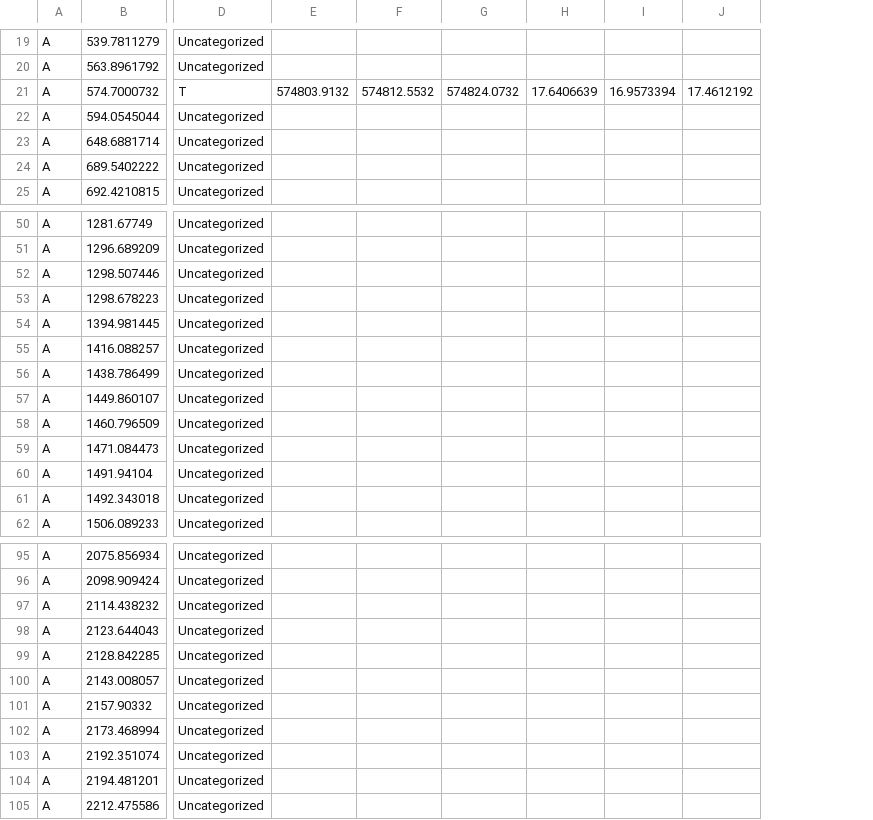
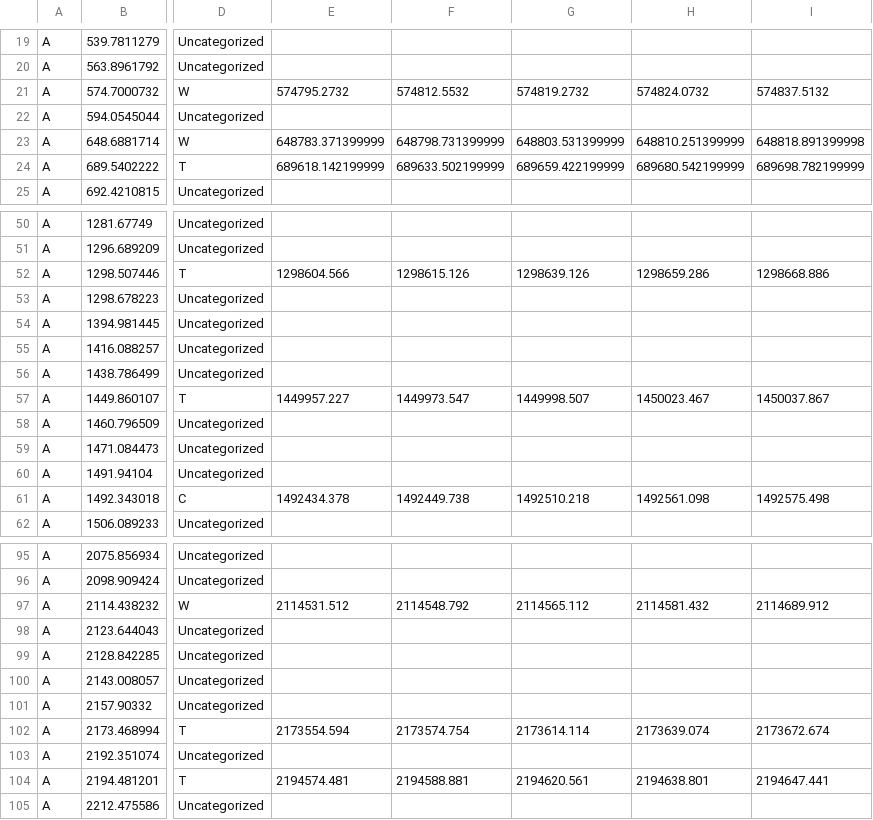
Before and after one commit to joshualchen/Clampfit, a CSV file: Chip U/ChipU_1.5kbps_200mV_20211028_145928_EXPORT_events.csv, drawn as a sheet; only a part is shown, gaps mark what is left out; removed rows and columns are numbered as before the commit, all else as after; the diff covers the shown part only; the diff names each change by its address in the sheet, - before the commit and + after, or states it on an @@ line.

```diff
--- a/Chip U/ChipU_1.5kbps_200mV_20211028_145928_EXPORT_events.csv
+++ b/Chip U/ChipU_1.5kbps_200mV_20211028_145928_EXPORT_events.csv
-column E, row 21: 574803.9132
-column F, row 21: 574812.5532
-column G, row 21: 574824.0732
-column H, row 21: 17.6406639
-column I, row 21: 16.9573394
-column J, row 21: 17.4612192
+column E, rows 21-24: 574795.2732 |  | 648783.371399999 | 689618.142199999; rows 52-61: 1298604.566 |  |  |  |  | 1449957.227 |  |  |  | 1492434.378; rows 97-104: 2114531.512 |  |  |  |  | 2173554.594 |  | 2194574.481
+column F, rows 21-24: 574812.5532 |  | 648798.731399999 | 689633.502199999; rows 52-61: 1298615.126 |  |  |  |  | 1449973.547 |  |  |  | 1492449.738; rows 97-104: 2114548.792 |  |  |  |  | 2173574.754 |  | 2194588.881
+column G, rows 21-24: 574819.2732 |  | 648803.531399999 | 689659.422199999; rows 52-61: 1298639.126 |  |  |  |  | 1449998.507 |  |  |  | 1492510.218; rows 97-104: 2114565.112 |  |  |  |  | 2173614.114 |  | 2194620.561
+column H, rows 21-24: 574824.0732 |  | 648810.251399999 | 689680.542199999; rows 52-61: 1298659.286 |  |  |  |  | 1450023.467 |  |  |  | 1492561.098; rows 97-104: 2114581.432 |  |  |  |  | 2173639.074 |  | 2194638.801
+column I, rows 21-24: 574837.5132 |  | 648818.891399998 | 689698.782199999; rows 52-61: 1298668.886 |  |  |  |  | 1450037.867 |  |  |  | 1492575.498; rows 97-104: 2114689.912 |  |  |  |  | 2173672.674 |  | 2194647.441
-D21: T
+D21: W
-D23: Uncategorized
+D23: W
-D24: Uncategorized
+D24: T
-D52: Uncategorized
+D52: T
-D57: Uncategorized
+D57: T
-D61: Uncategorized
+D61: C
-D97: Uncategorized
+D97: W
-D102: Uncategorized
+D102: T
-D104: Uncategorized
+D104: T
```
Also changed, not shown: 7 added columns and 14 edited cells elsewhere in this file, 1 other file.
